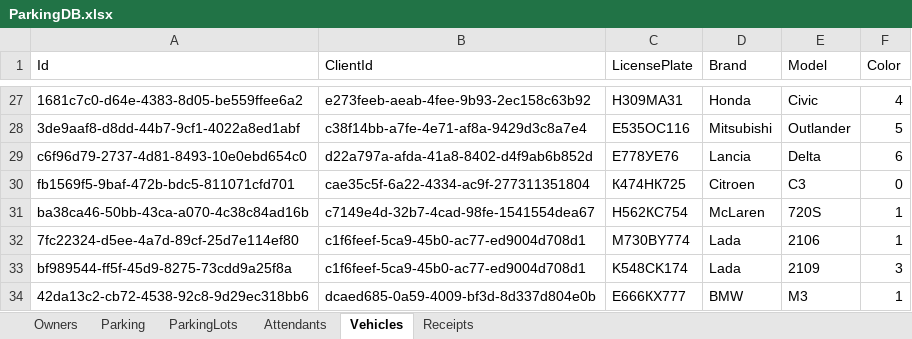
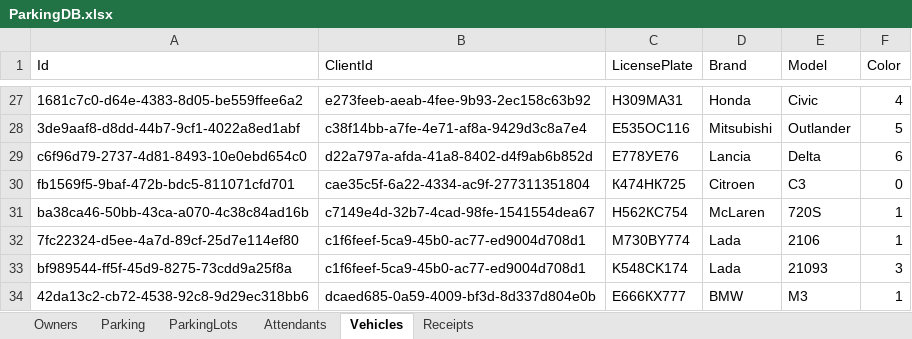
Before and after one commit to Nissko/parkingWPF_project, an Excel workbook: DbFolder/ParkingDB.xlsx, sheet Vehicles, drawn as a sheet; only a part is shown, gaps mark what is left out; values as stored, in another font and other column widths than the file's, no borders; the diff names each change by its address in the sheet, - before the commit and + after, or states it on an @@ line.

```diff
--- a/DbFolder/ParkingDB.xlsx (sheet Vehicles)
+++ b/DbFolder/ParkingDB.xlsx (sheet Vehicles)
-E33 (Model): 2109
+E33 (Model): 21093
```
Also changed, not shown: sheet ParkingLots, DbFolder/ParkingDB_FreeFormat.xlsx, 17 other files.
